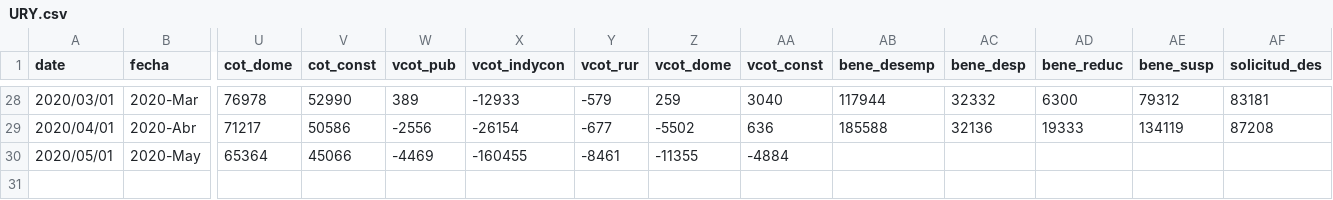
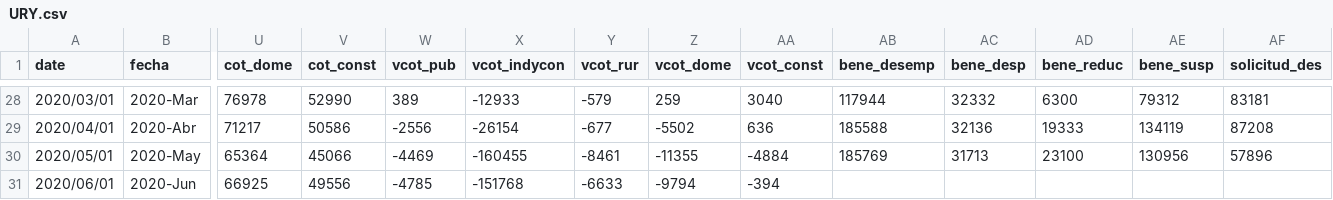
Before and after one commit to paoovela/BID, a CSV file: URY.csv, drawn as a sheet; only a part is shown, gaps mark what is left out; rows hold the shown columns only; the diff names each change by its address in the sheet, - before the commit and + after, or states it on an @@ line.

Commit message:
Add files via upload

```diff
--- a/URY.csv
+++ b/URY.csv
-AB30 (bene_desemp): (empty)
+AB30 (bene_desemp): 185769
-AC30 (bene_desp): (empty)
+AC30 (bene_desp): 31713
-AD30 (bene_reduc): (empty)
+AD30 (bene_reduc): 23100
-AE30 (bene_susp): (empty)
+AE30 (bene_susp): 130956
-AF30 (solicitud_des): (empty)
+AF30 (solicitud_des): 57896
+row 31: 2020/06/01 | 2020-Jun | 66925 | 49556 | -4785 | -151768 | -6633 | -9794 | -394
```
